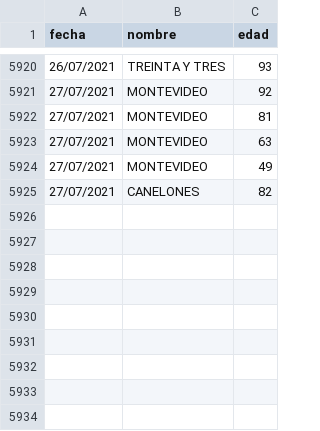
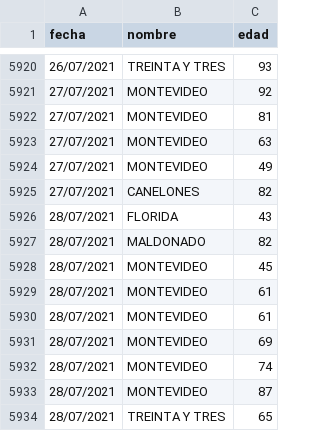
Before and after one commit to lscasso/covid, a CSV file: estadisticasUY_fallecimientos.csv, drawn as a sheet; only a part is shown, gaps mark what is left out.

Commit message:
update 28/07/2021

```diff
--- a/estadisticasUY_fallecimientos.csv
+++ b/estadisticasUY_fallecimientos.csv
@@ -5925 +5925,10 @@ fecha,nombre,edad
 27/07/2021,CANELONES,82
+28/07/2021,FLORIDA,43
+28/07/2021,MALDONADO,82
+28/07/2021,MONTEVIDEO,45
+28/07/2021,MONTEVIDEO,61
+28/07/2021,MONTEVIDEO,61
+28/07/2021,MONTEVIDEO,69
+28/07/2021,MONTEVIDEO,74
+28/07/2021,MONTEVIDEO,87
+28/07/2021,TREINTA Y TRES,65
```
